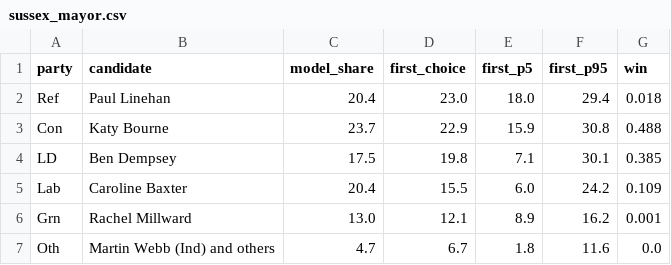
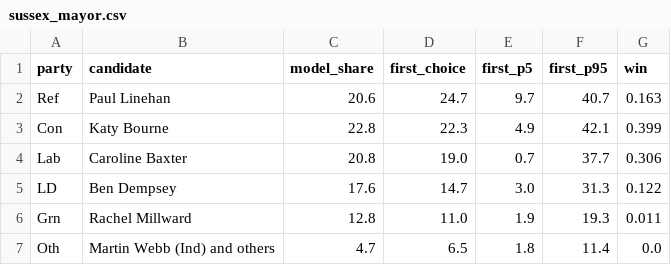
Before and after one commit to riskypearl/Forecast-Model, a CSV file: uk/data/sussex_mayor.csv, drawn as a sheet.

```diff
--- a/uk/data/sussex_mayor.csv
+++ b/uk/data/sussex_mayor.csv
@@ -1,7 +1,7 @@
 party,candidate,model_share,first_choice,first_p5,first_p95,win
-Ref,Paul Linehan,20.4,23.0,18.0,29.4,0.018
-Con,Katy Bourne,23.7,22.9,15.9,30.8,0.488
-LD,Ben Dempsey,17.5,19.8,7.1,30.1,0.385
-Lab,Caroline Baxter,20.4,15.5,6.0,24.2,0.109
-Grn,Rachel Millward,13.0,12.1,8.9,16.2,0.001
-Oth,Martin Webb (Ind) and others,4.7,6.7,1.8,11.6,0.0
+Ref,Paul Linehan,20.6,24.7,9.7,40.7,0.163
+Con,Katy Bourne,22.8,22.3,4.9,42.1,0.399
+Lab,Caroline Baxter,20.8,19.0,0.7,37.7,0.306
+LD,Ben Dempsey,17.6,14.7,3.0,31.3,0.122
+Grn,Rachel Millward,12.8,11.0,1.9,19.3,0.011
+Oth,Martin Webb (Ind) and others,4.7,6.5,1.8,11.4,0.0
```
Also changed, not shown: 13 other files.
